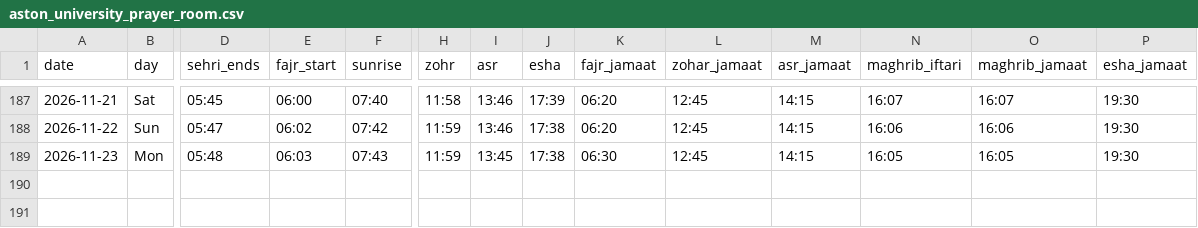
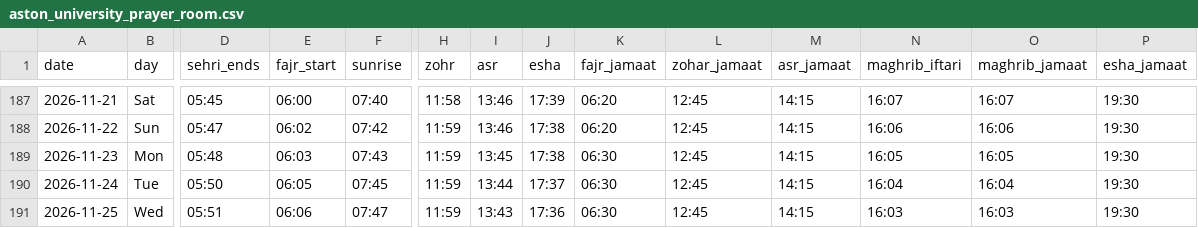
Before and after one commit to hasan1239/iqamah, a CSV file: data/aston_university_prayer_room.csv, drawn as a sheet; only a part is shown, gaps mark what is left out; rows hold the shown columns only; the diff names each change by its address in the sheet, - before the commit and + after, or states it on an @@ line.

```diff
--- a/data/aston_university_prayer_room.csv
+++ b/data/aston_university_prayer_room.csv
+row 190: 2026-11-24 | Tue | 05:50 | 06:05 | 07:45 | 11:59 | 13:44 | 17:37 | 06:30 | 12:45 | 14:15 | 16:04 | 16:04 | 19:30
+row 191: 2026-11-25 | Wed | 05:51 | 06:06 | 07:47 | 11:59 | 13:43 | 17:36 | 06:30 | 12:45 | 14:15 | 16:03 | 16:03 | 19:30
```
Also changed, not shown: data/east_birmingham_central_masjid.csv, data/gulhar_shareef.csv, 19 other files.
